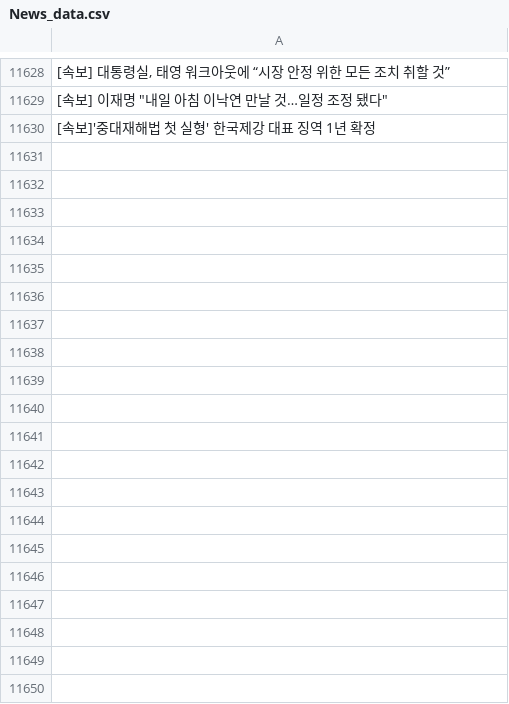
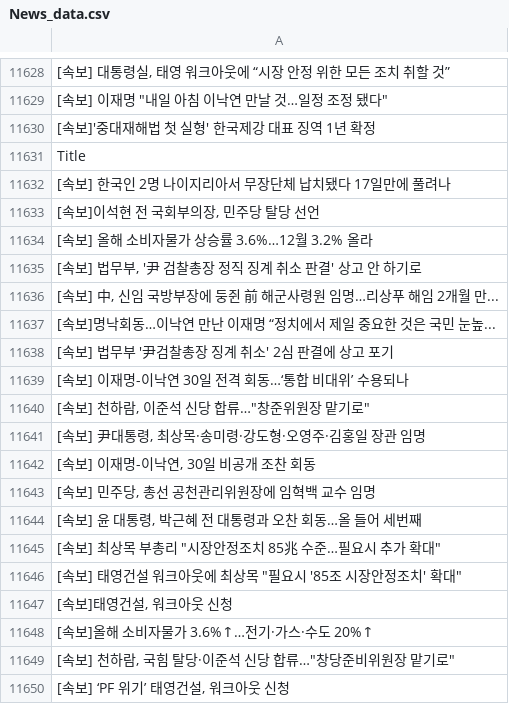
Before and after one commit to JeongBG/GitNews, a CSV file: News_data.csv, drawn as a sheet; only a part is shown, gaps mark what is left out; the diff covers the shown part only; the diff names each change by its address in the sheet, - before the commit and + after, or states it on an @@ line.

Commit message:
뉴스데이터 수집

```diff
--- a/News_data.csv
+++ b/News_data.csv
+row 11631: Title
+row 11632: [속보] 한국인 2명 나이지리아서 무장단체 납치됐다 17일만에 풀려나
+row 11633: [속보]이석현 전 국회부의장, 민주당 탈당 선언
+row 11634: [속보] 올해 소비자물가 상승률 3.6%…12월 3.2% 올라
+row 11635: [속보] 법무부, '尹 검찰총장 정직 징계 취소 판결' 상고 안 하기로
+row 11636: [속보] 中, 신임 국방부장에 둥쥔 前 해군사령원 임명…리상푸 해임 2개월 만...
+row 11637: [속보]명낙회동…이낙연 만난 이재명 “정치에서 제일 중요한 것은 국민 눈높...
+row 11638: [속보] 법무부 '尹검찰총장 징계 취소' 2심 판결에 상고 포기
+row 11639: [속보] 이재명-이낙연 30일 전격 회동…‘통합 비대위’ 수용되나
+row 11640: [속보] 천하람, 이준석 신당 합류…"창준위원장 맡기로"
+row 11641: [속보] 尹대통령, 최상목·송미령·강도형·오영주·김홍일 장관 임명
+row 11642: [속보] 이재명-이낙연, 30일 비공개 조찬 회동
+row 11643: [속보] 민주당, 총선 공천관리위원장에 임혁백 교수 임명
+row 11644: [속보] 윤 대통령, 박근혜 전 대통령과 오찬 회동…올 들어 세번째
+row 11645: [속보] 최상목 부총리 "시장안정조치 85兆 수준…필요시 추가 확대"
+row 11646: [속보] 태영건설 워크아웃에 최상목 "필요시 '85조 시장안정조치' 확대"
+row 11647: [속보]태영건설, 워크아웃 신청
+row 11648: [속보]올해 소비자물가 3.6%↑…전기·가스·수도 20%↑
+row 11649: [속보] 천하람, 국힘 탈당·이준석 신당 합류…"창당준비위원장 맡기로"
+row 11650: [속보] ‘PF 위기’ 태영건설, 워크아웃 신청
```
Also changed, not shown: 31 added rows elsewhere in this file.
